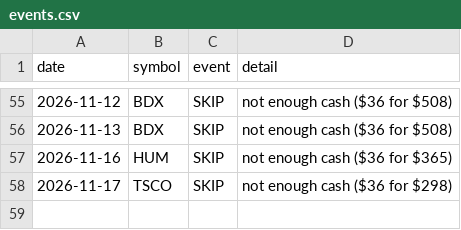
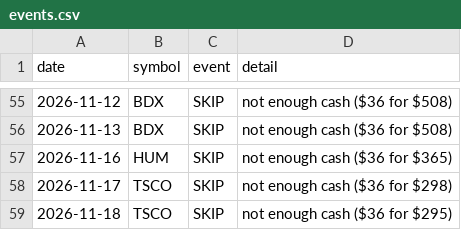
Before and after one commit to cashoutsav8-bit/stock-paper-bot, a CSV file: docs/strat_A/events.csv, drawn as a sheet; only a part is shown, gaps mark what is left out; the diff names each change by its address in the sheet, - before the commit and + after, or states it on an @@ line.

```diff
--- a/docs/strat_A/events.csv
+++ b/docs/strat_A/events.csv
+row 59: 2026-11-18 | TSCO | SKIP | not enough cash ($36 for $295)
```
Also changed, not shown: docs/strat_A/equity.csv, docs/strat_D/equity.csv, 7 other files.
